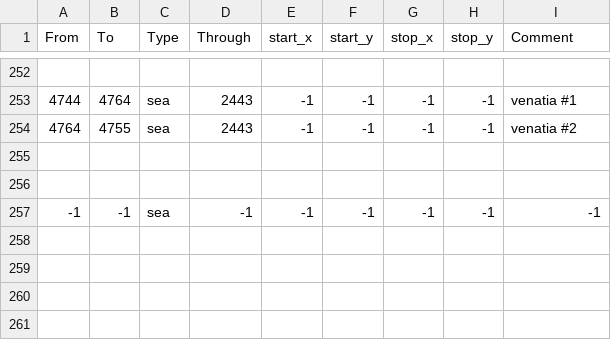
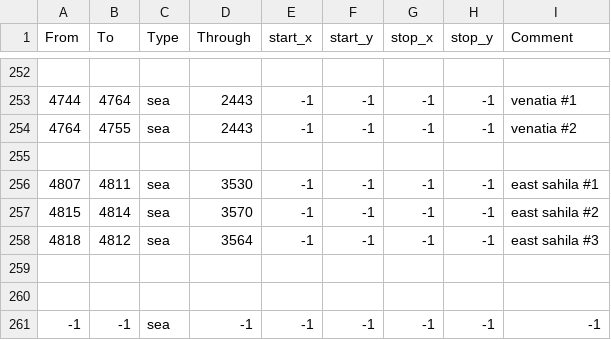
Before and after one commit to Stefus-er/Taedium, a CSV file: map/adjacencies.csv, drawn as a sheet; only a part is shown, gaps mark what is left out.

```diff
--- a/map/adjacencies.csv
+++ b/map/adjacencies.csv
@@ -255,2 +255,6 @@ From;To;Type;Through;start_x;start_y;stop_x;stop_y;Comment
 
+4807;4811;sea;3530;-1;-1;-1;-1;east sahila #1
+4815;4814;sea;3570;-1;-1;-1;-1;east sahila #2
+4818;4812;sea;3564;-1;-1;-1;-1;east sahila #3
+
 
```
Also changed, not shown: map/definition.csv, 13 other files.
